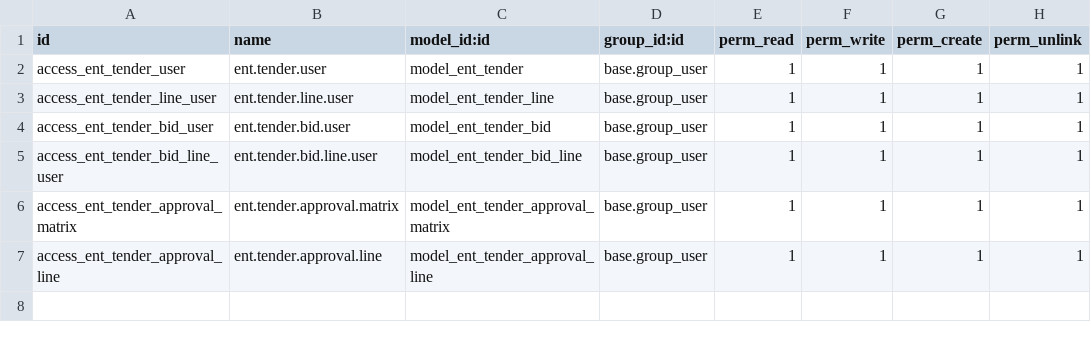
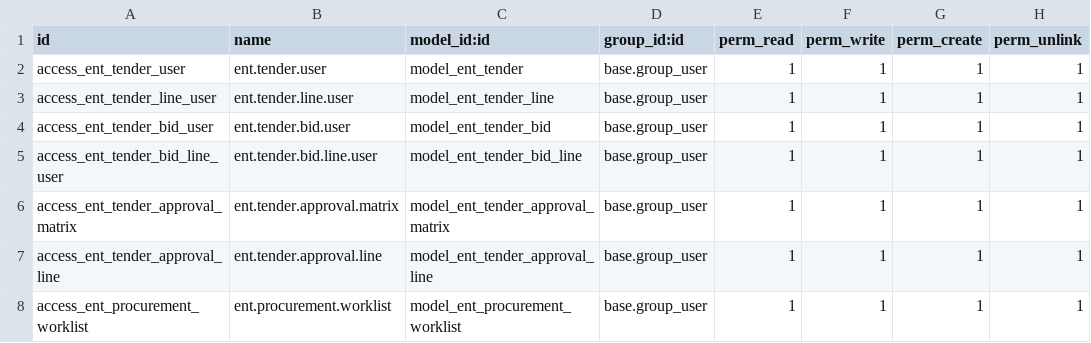
Before and after one commit to adonsps/enterprise-procurement-erp, a CSV file: addons/ent_procurement_sourcing/security/ir.model.access.csv, drawn as a sheet.

Commit message:
feat: implement smart allocation auto-PO engine, strict ranking validation, and procurement control tower dashboard

```diff
--- a/addons/ent_procurement_sourcing/security/ir.model.access.csv
+++ b/addons/ent_procurement_sourcing/security/ir.model.access.csv
@@ -7 +7,2 @@ access_ent_tender_approval_matrix,ent.tender.approval.matrix,model_ent_tender_ap
 access_ent_tender_approval_line,ent.tender.approval.line,model_ent_tender_approval_line,base.group_user,1,1,1,1
+access_ent_procurement_worklist,ent.procurement.worklist,model_ent_procurement_worklist,base.group_user,1,1,1,1
```
Also changed, not shown: 13 other files.
